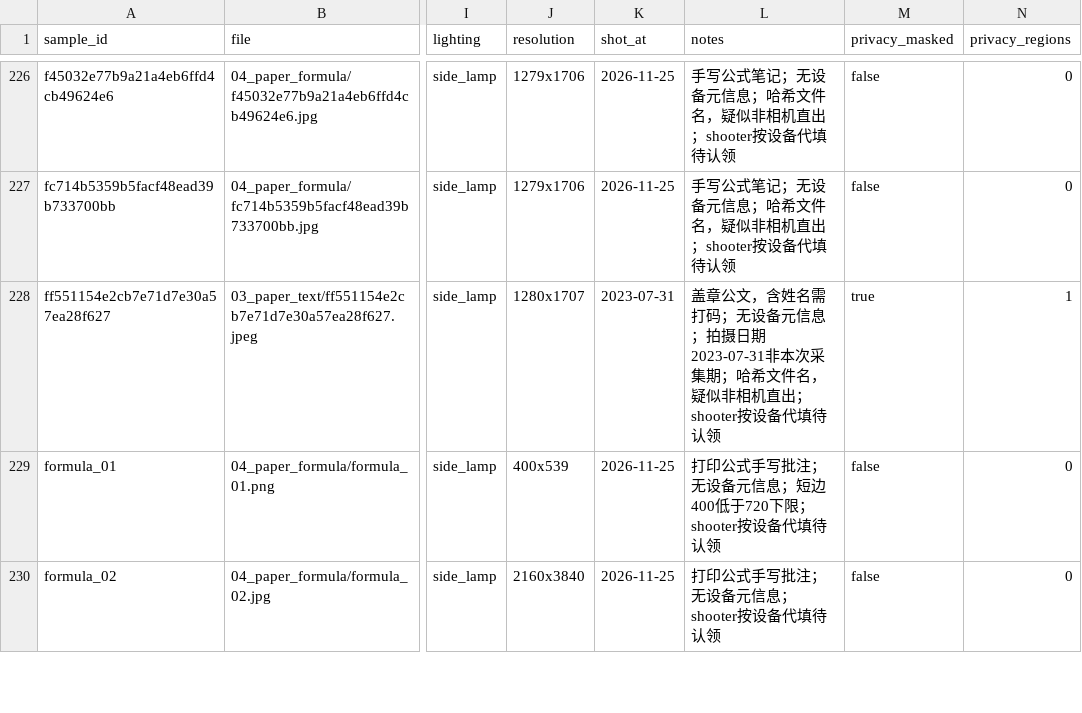
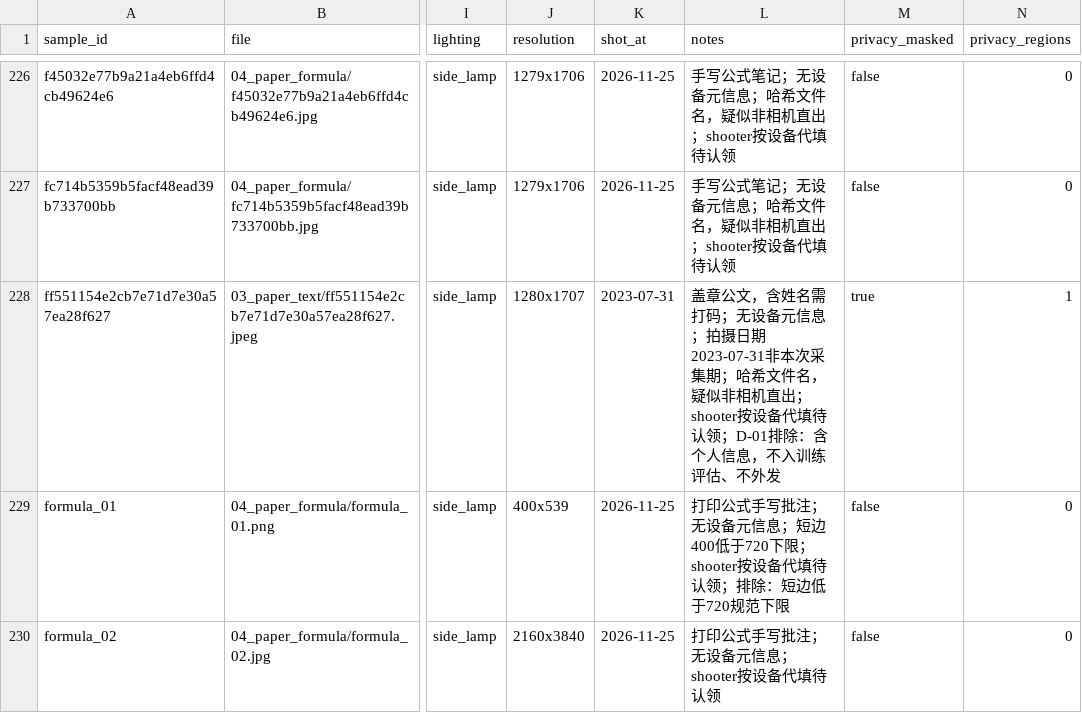
Before and after one commit to LosproeOcl/wut-ml-task06-doc-normalizer, a CSV file: data/manifests/sample_manifest.csv, drawn as a sheet; only a part is shown, gaps mark what is left out; the diff covers the shown part only; the diff names each change by its address in the sheet, - before the commit and + after, or states it on an @@ line.

```diff
--- a/data/manifests/sample_manifest.csv
+++ b/data/manifests/sample_manifest.csv
-L228 (notes): …填待认领
+L228 (notes): …填待认领；D-01排除：含个人信息，不入训练评估、不外发
-L229 (notes): …填待认领
+L229 (notes): …填待认领；排除：短边低于720规范下限
```
Also changed, not shown: 45 edited cells elsewhere in this file, 3 other files.
